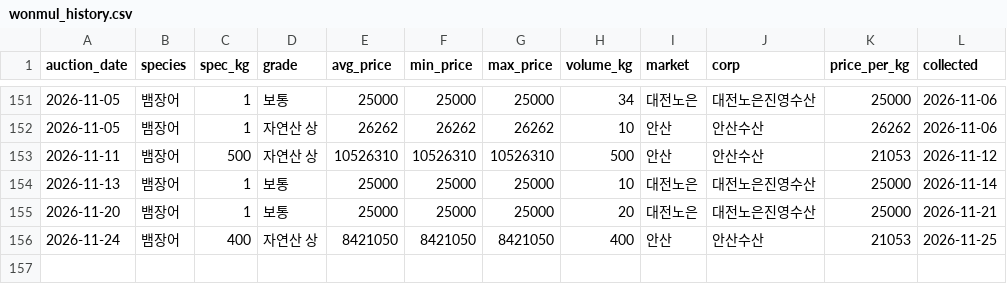
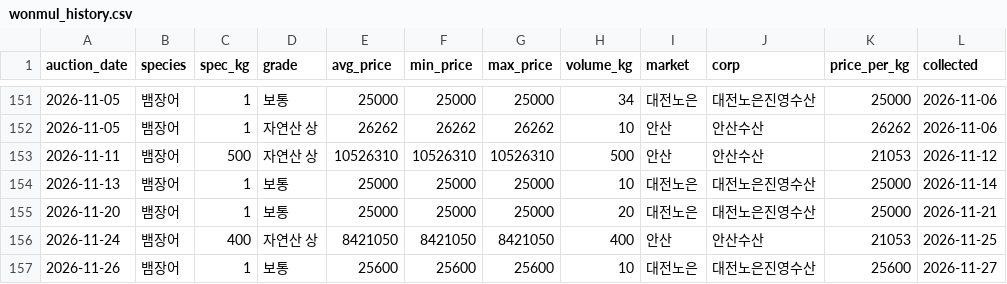
Before and after one commit to hokki-sys/-1, a CSV file: tracker/wonmul_history.csv, drawn as a sheet; only a part is shown, gaps mark what is left out; the diff names each change by its address in the sheet, - before the commit and + after, or states it on an @@ line.

```diff
--- a/tracker/wonmul_history.csv
+++ b/tracker/wonmul_history.csv
+row 157: 2026-11-26 | 뱀장어 | 1 | 보통 | 25600 | 25600 | 25600 | 10 | 대전노은 | 대전노은진영수산 | 25600 | 2026-11-27
```
Also changed, not shown: tracker/import_history.csv, tracker/price_history.csv.
